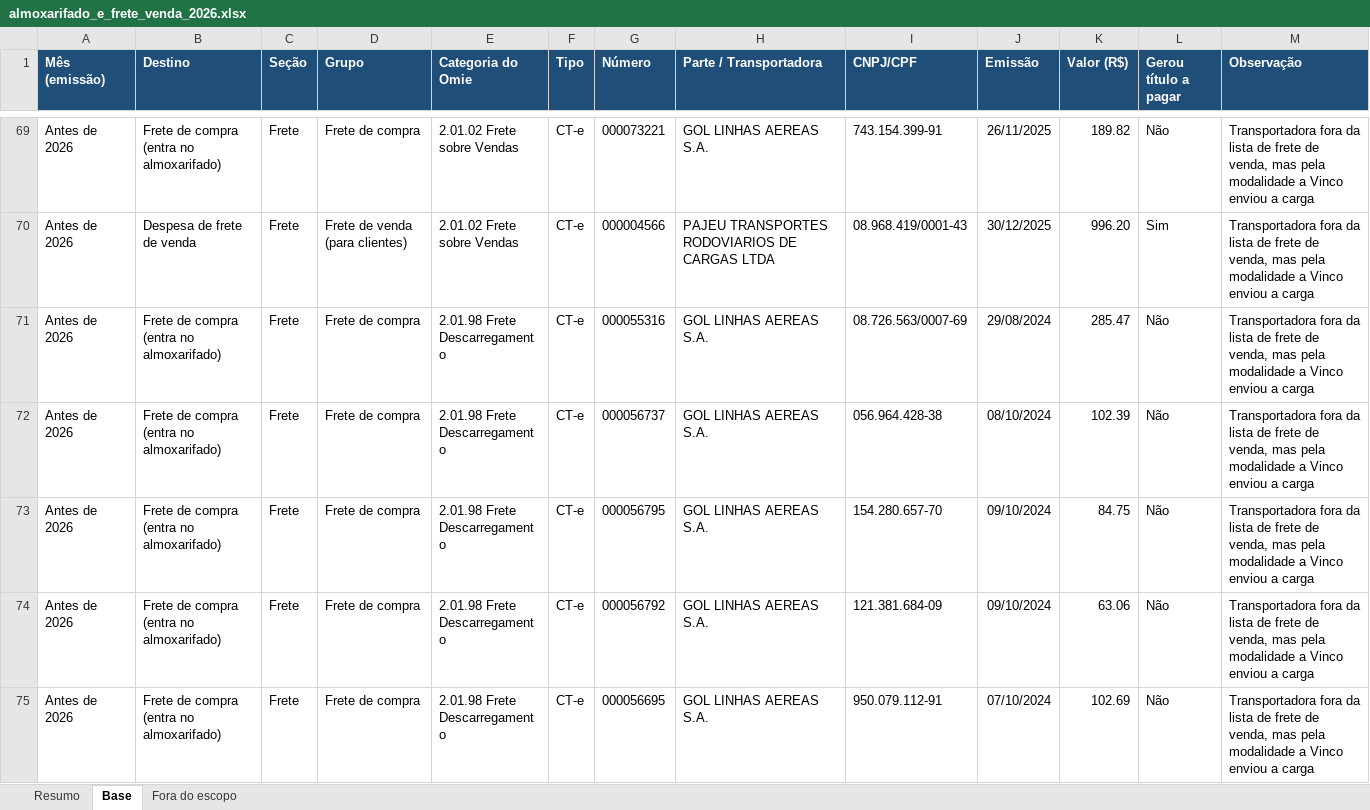
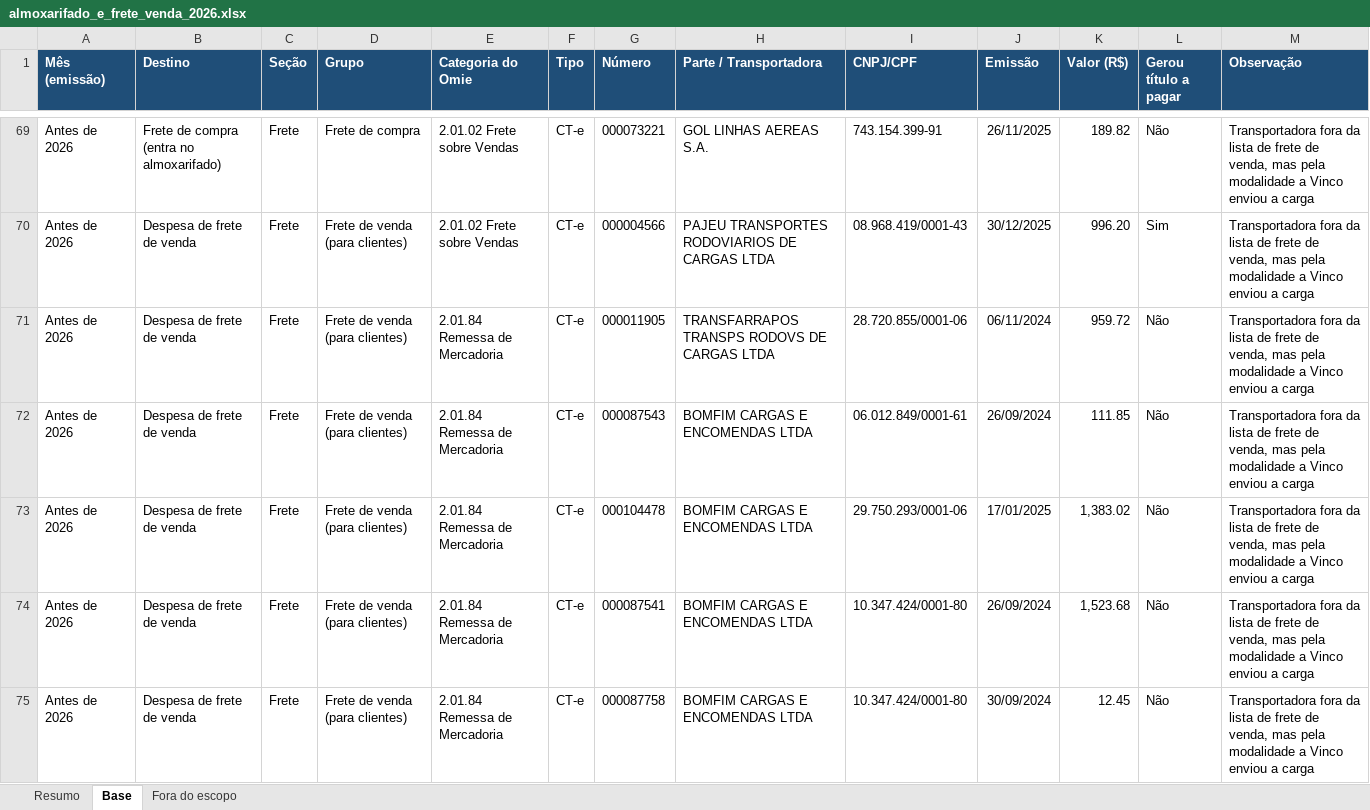
Before and after one commit to renanferreiramartinspb-code/planilha-dre, an Excel workbook: almoxarifado_e_frete_venda_2026.xlsx, sheet Base, drawn as a sheet; only a part is shown, gaps mark what is left out; the shorter side is filled out with more unchanged rows; values as stored, in another font and other column widths than the file's, no borders; the diff covers the shown part only; the diff names each change by its address in the sheet, - before the commit and + after, or states it on an @@ line.

```diff
--- a/almoxarifado_e_frete_venda_2026.xlsx (sheet Base)
+++ b/almoxarifado_e_frete_venda_2026.xlsx (sheet Base)
+row 71: Antes de 2026 | Despesa de frete de venda | Frete | Frete de venda (para clientes) | 2.01.84 Remessa de Mercadoria | CT-e | 000011905 | TRANSFARRAPOS TRANSPS RODOVS DE CARGAS LTDA | 28.720.855/0001-06 | 06/11/2024 | 959.72 | Não | Transportadora fora da lista de frete de venda, mas pela modalidade a Vinco enviou a carga
+row 72: Antes de 2026 | Despesa de frete de venda | Frete | Frete de venda (para clientes) | 2.01.84 Remessa de Mercadoria | CT-e | 000087543 | BOMFIM CARGAS E ENCOMENDAS LTDA | 06.012.849/0001-61 | 26/09/2024 | 111.85 | Não | Transportadora fora da lista de frete de venda, mas pela modalidade a Vinco enviou a carga
+row 73: Antes de 2026 | Despesa de frete de venda | Frete | Frete de venda (para clientes) | 2.01.84 Remessa de Mercadoria | CT-e | 000104478 | BOMFIM CARGAS E ENCOMENDAS LTDA | 29.750.293/0001-06 | 17/01/2025 | 1,383.02 | Não | Transportadora fora da lista de frete de venda, mas pela modalidade a Vinco enviou a carga
+row 74: Antes de 2026 | Despesa de frete de venda | Frete | Frete de venda (para clientes) | 2.01.84 Remessa de Mercadoria | CT-e | 000087541 | BOMFIM CARGAS E ENCOMENDAS LTDA | 10.347.424/0001-80 | 26/09/2024 | 1,523.68 | Não | Transportadora fora da lista de frete de venda, mas pela modalidade a Vinco enviou a carga
+row 75: Antes de 2026 | Despesa de frete de venda | Frete | Frete de venda (para clientes) | 2.01.84 Remessa de Mercadoria | CT-e | 000087758 | BOMFIM CARGAS E ENCOMENDAS LTDA | 10.347.424/0001-80 | 30/09/2024 | 12.45 | Não | Transportadora fora da lista de frete de venda, mas pela modalidade a Vinco enviou a carga
```
Also changed, not shown: 58 added rows and 14 removed rows elsewhere in this sheet, sheet Resumo, sheet Fora do escopo, detalhe_fornecedores_2026.xlsx, dre_almoxarifado_2026.xlsx, 2 other files.
